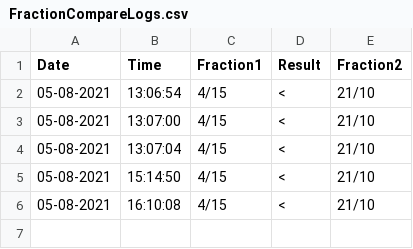
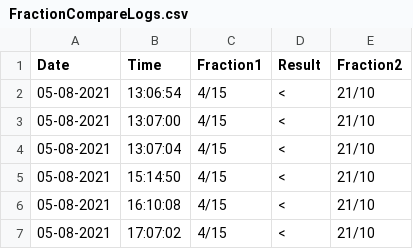
Before and after one commit to TwelveMonkeysCrewWarriorsOfTheCode/CHL-CSharp, a CSV file: SolutionFraction/SolutionFraction/bin/Debug/net5.0-windows/FractionCompareLogs.csv, drawn as a sheet; the diff names each change by its address in the sheet, - before the commit and + after, or states it on an @@ line.

```diff
--- a/SolutionFraction/SolutionFraction/bin/Debug/net5.0-windows/FractionCompareLogs.csv
+++ b/SolutionFraction/SolutionFraction/bin/Debug/net5.0-windows/FractionCompareLogs.csv
+row 7: 05-08-2021 | 17:07:02 | 4/15 | < | 21/10
```
Also changed, not shown: 8 other files.
